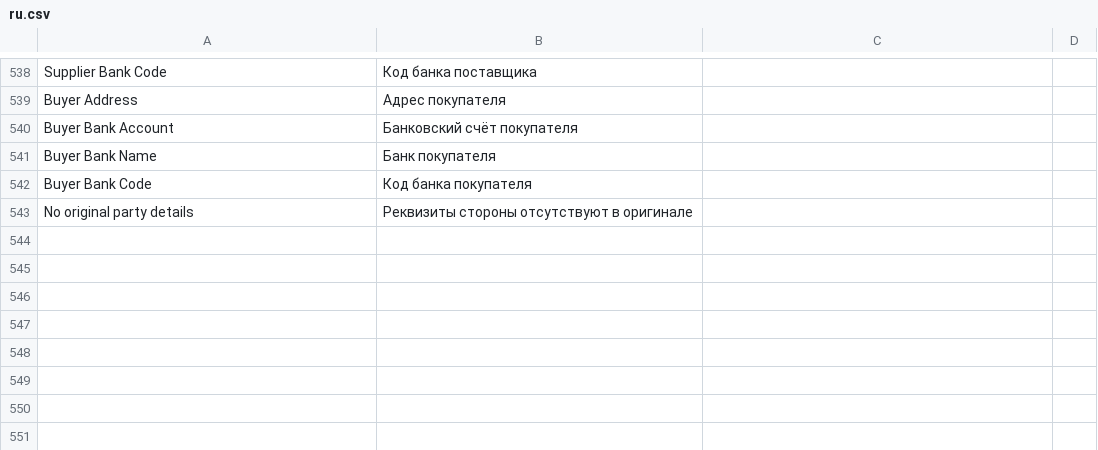
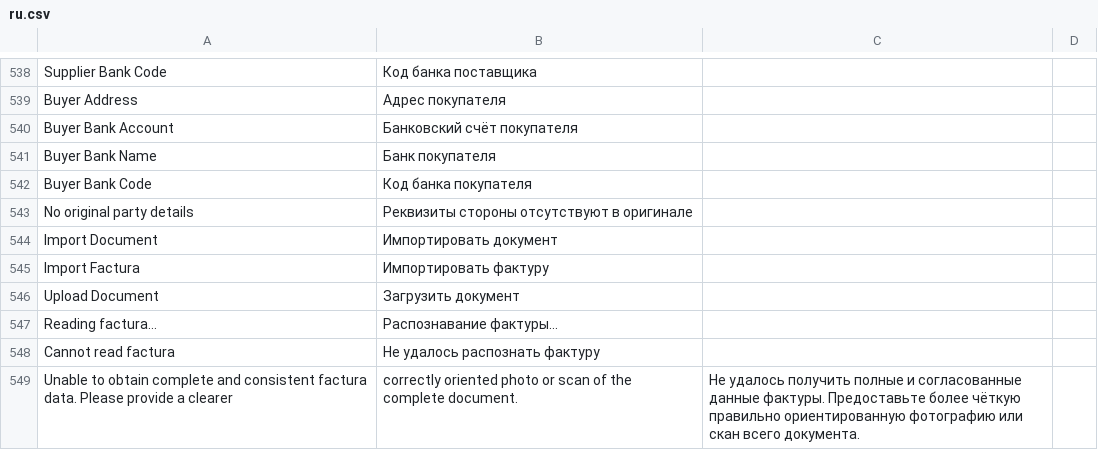
Before and after one commit to evghenin/erpnext_moldova_efactura, a CSV file: erpnext_moldova_efactura/translations/ru.csv, drawn as a sheet; only a part is shown, gaps mark what is left out; the diff names each change by its address in the sheet, - before the commit and + after, or states it on an @@ line.

Commit message:
feat: add guarded OCR import for Purchase Factura

```diff
--- a/erpnext_moldova_efactura/translations/ru.csv
+++ b/erpnext_moldova_efactura/translations/ru.csv
+row 544: Import Document | Импортировать документ
+row 545: Import Factura | Импортировать фактуру
+row 546: Upload Document | Загрузить документ
+row 547: Reading factura… | Распознавание фактуры…
+row 548: Cannot read factura | Не удалось распознать фактуру
+row 549: Unable to obtain complete and consistent factura data. Please provide a clearer | correctly oriented photo or scan of the complete document. | Не удалось получить полные и согласованные данные фактуры. Предоставьте более чёткую правильно ориентированную фотографию или скан всего документа.
```
Also changed, not shown: erpnext_moldova_efactura/translations/ro.csv, 7 other files.
